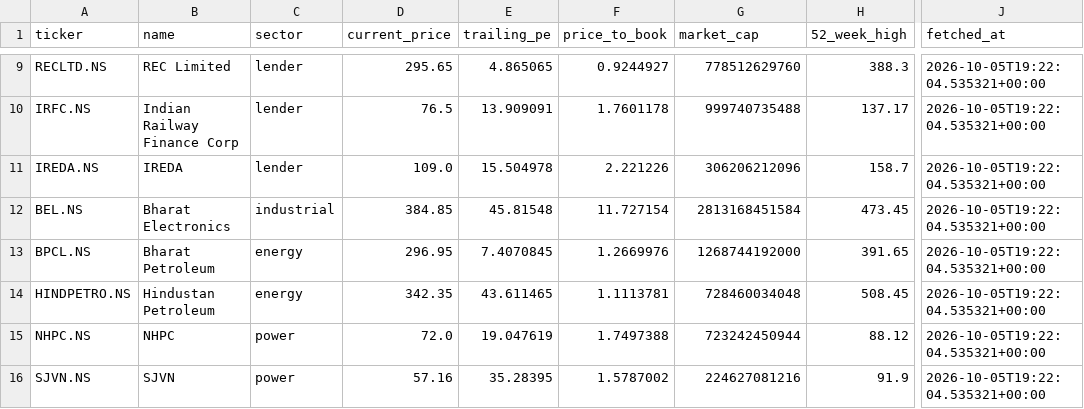
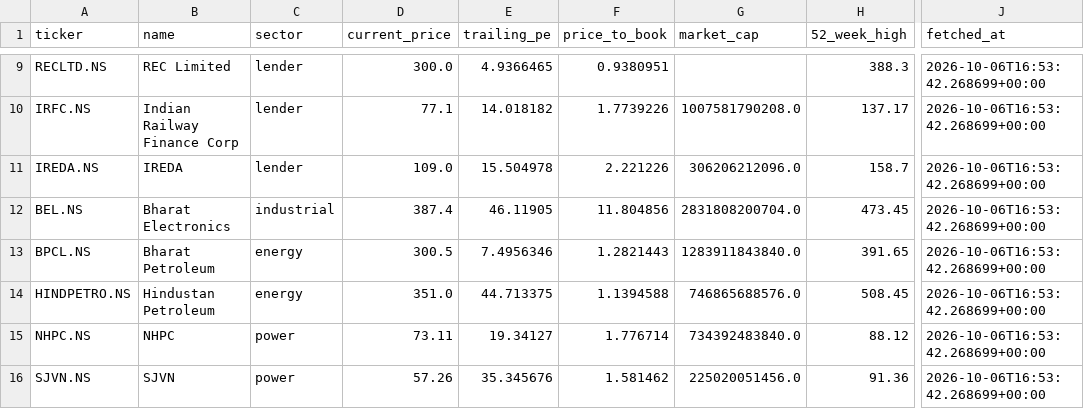
Before and after one commit to Vaasudev05/Equity-Research, a CSV file: data/summary.csv, drawn as a sheet; only a part is shown, gaps mark what is left out; the diff covers the shown part only; the diff names each change by its address in the sheet, - before the commit and + after, or states it on an @@ line.

```diff
--- a/data/summary.csv
+++ b/data/summary.csv
-D9 (current_price): 295.65
+D9 (current_price): 300.0
-E9 (trailing_pe): 4.865065
+E9 (trailing_pe): 4.9366465
-F9 (price_to_book): 0.9244927
+F9 (price_to_book): 0.9380951
-G9 (market_cap): 778512629760
+G9 (market_cap): (empty)
-J9:J16 (fetched_at): 2026-10-05T19:22:04.535321+00:00
+J9:J16 (fetched_at): 2026-10-06T16:53:42.268699+00:00
-D10 (current_price): 76.5
+D10 (current_price): 77.1
-E10 (trailing_pe): 13.909091
+E10 (trailing_pe): 14.018182
-F10 (price_to_book): 1.7601178
+F10 (price_to_book): 1.7739226
-G10 (market_cap): 999740735488
+G10 (market_cap): 1007581790208.0
-G11 (market_cap): 306206212096
+G11 (market_cap): 306206212096.0
-D12 (current_price): 384.85
+D12 (current_price): 387.4
-E12 (trailing_pe): 45.81548
+E12 (trailing_pe): 46.11905
-F12 (price_to_book): 11.727154
+F12 (price_to_book): 11.804856
-G12 (market_cap): 2813168451584
+G12 (market_cap): 2831808200704.0
-D13 (current_price): 296.95
+D13 (current_price): 300.5
-E13 (trailing_pe): 7.4070845
+E13 (trailing_pe): 7.4956346
-F13 (price_to_book): 1.2669976
+F13 (price_to_book): 1.2821443
-G13 (market_cap): 1268744192000
+G13 (market_cap): 1283911843840.0
-D14 (current_price): 342.35
+D14 (current_price): 351.0
-E14 (trailing_pe): 43.611465
+E14 (trailing_pe): 44.713375
-F14 (price_to_book): 1.1113781
+F14 (price_to_book): 1.1394588
-G14 (market_cap): 728460034048
+G14 (market_cap): 746865688576.0
-D15 (current_price): 72.0
+D15 (current_price): 73.11
-E15 (trailing_pe): 19.047619
+E15 (trailing_pe): 19.34127
-F15 (price_to_book): 1.7497388
+F15 (price_to_book): 1.776714
-G15 (market_cap): 723242450944
+G15 (market_cap): 734392483840.0
-D16 (current_price): 57.16
+D16 (current_price): 57.26
-E16 (trailing_pe): 35.28395
+E16 (trailing_pe): 35.345676
-F16 (price_to_book): 1.5787002
+F16 (price_to_book): 1.581462
-G16 (market_cap): 224627081216
+G16 (market_cap): 225020051456.0
-H16 (52_week_high): 91.9
+H16 (52_week_high): 91.36
```
Also changed, not shown: 53 edited cells elsewhere in this file, 18 other files.
